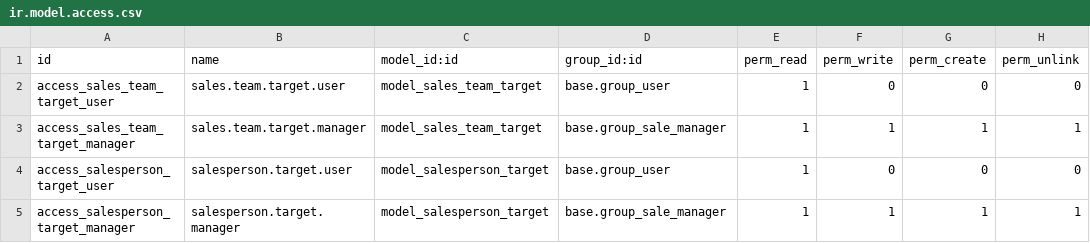
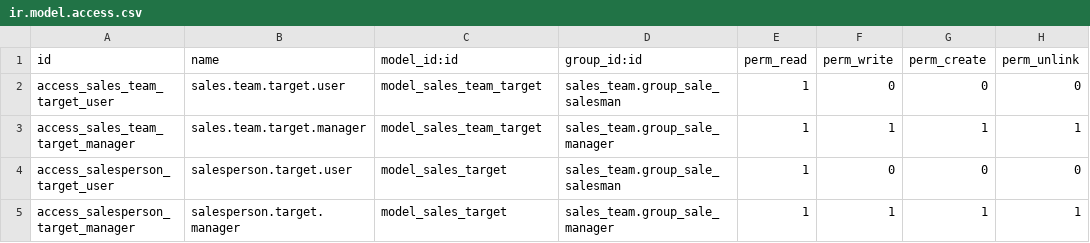
Before and after one commit to DatDevelopr/sales_target_omax, a CSV file: security/ir.model.access.csv, drawn as a sheet.

```diff
--- a/security/ir.model.access.csv
+++ b/security/ir.model.access.csv
@@ -1,5 +1,5 @@
 id,name,model_id:id,group_id:id,perm_read,perm_write,perm_create,perm_unlink
-access_sales_team_target_user,sales.team.target.user,model_sales_team_target,base.group_user,1,0,0,0
-access_sales_team_target_manager,sales.team.target.manager,model_sales_team_target,base.group_sale_manager,1,1,1,1
-access_salesperson_target_user,salesperson.target.user,model_salesperson_target,base.group_user,1,0,0,0
-access_salesperson_target_manager,salesperson.target.manager,model_salesperson_target,base.group_sale_manager,1,1,1,1
+access_sales_team_target_user,sales.team.target.user,model_sales_team_target,sales_team.group_sale_salesman,1,0,0,0
+access_sales_team_target_manager,sales.team.target.manager,model_sales_team_target,sales_team.group_sale_manager,1,1,1,1
+access_salesperson_target_user,salesperson.target.user,model_sales_target,sales_team.group_sale_salesman,1,0,0,0
+access_salesperson_target_manager,salesperson.target.manager,model_sales_target,sales_team.group_sale_manager,1,1,1,1
```
Also changed, not shown: 9 other files.
